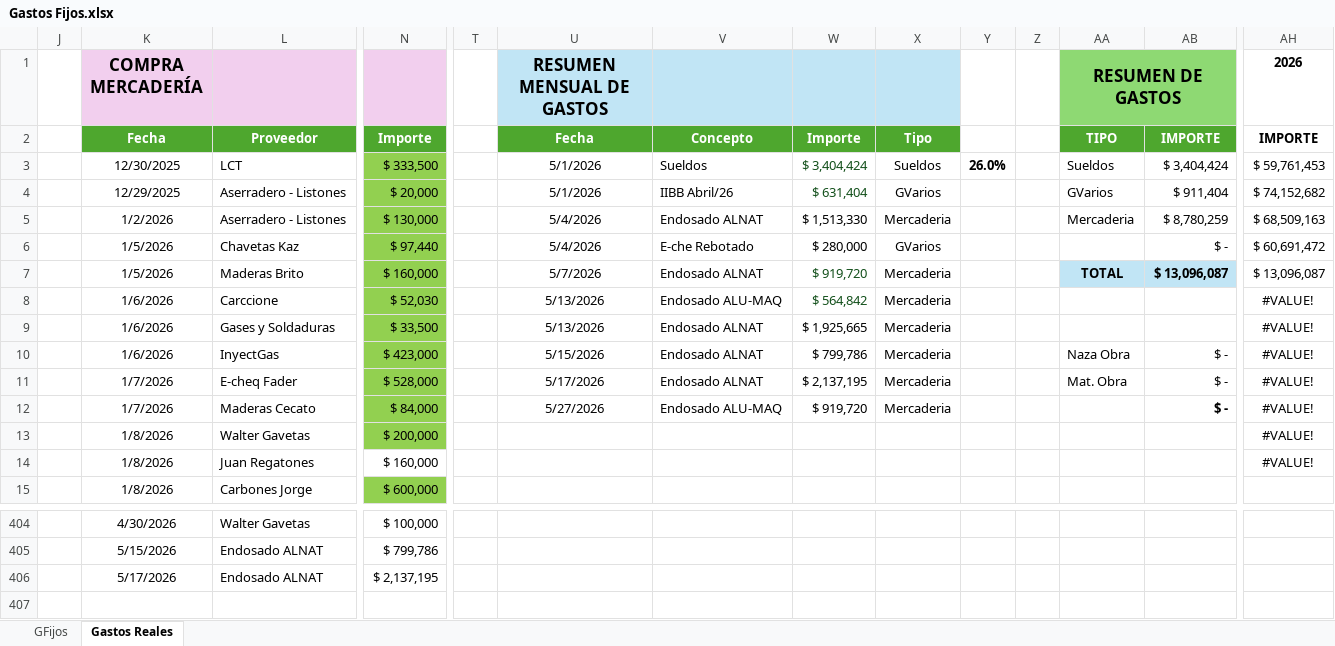
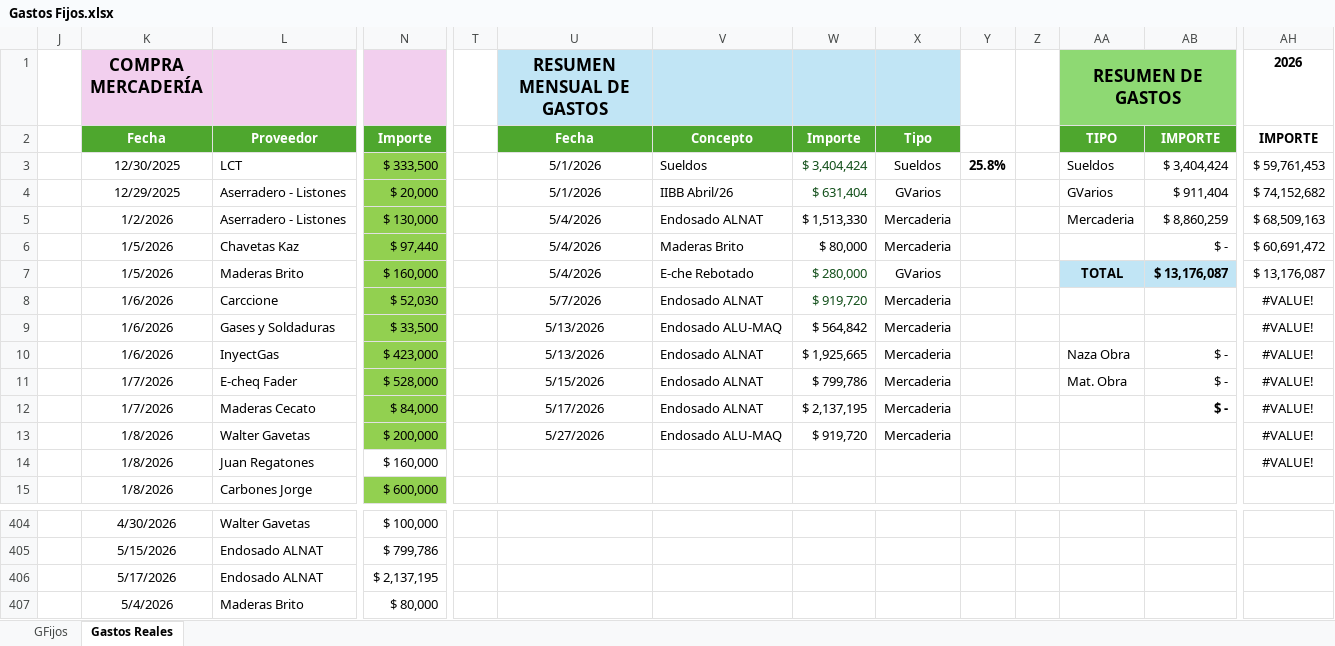
Before and after one commit to maxifercotizador/Proyecto-Privado, an Excel workbook: Gastos Fijos.xlsx, sheet Gastos Reales, drawn as a sheet; only a part is shown, gaps mark what is left out; values as stored, in another font and other column widths than the file's, no borders; conditional formats and table styles not drawn; rows hold the shown columns only; the diff names each change by its address in the sheet, - before the commit and + after, or states it on an @@ line.

Commit message:
auto: actualiza Gastos Fijos desde SharePoint

```diff
--- a/Gastos Fijos.xlsx (sheet Gastos Reales)
+++ b/Gastos Fijos.xlsx (sheet Gastos Reales)
-Y3: 26.0%
+Y3: 25.8%
-AB5: $ 8,780,259
+AB5: $ 8,860,259
-V6: E-che Rebotado
+V6: Maderas Brito
-W6: $ 280,000
+W6: $ 80,000
-X6: GVarios
+X6: Mercaderia
-U7 (RESUMEN MENSUAL DE GASTOS): 5/7/2026
+U7 (RESUMEN MENSUAL DE GASTOS): 5/4/2026
-V7: Endosado ALNAT
+V7: E-che Rebotado
-W7: $ 919,720
+W7: $ 280,000
-X7: Mercaderia
+X7: GVarios
-AB7: $ 13,096,087
+AB7: $ 13,176,087
-AH7 (2026): $ 13,096,087
+AH7 (2026): $ 13,176,087
-U8 (RESUMEN MENSUAL DE GASTOS): 5/13/2026
+U8 (RESUMEN MENSUAL DE GASTOS): 5/7/2026
-V8: Endosado ALU-MAQ
+V8: Endosado ALNAT
-W8: $ 564,842
+W8: $ 919,720
-V9: Endosado ALNAT
+V9: Endosado ALU-MAQ
-W9: $ 1,925,665
+W9: $ 564,842
-U10 (RESUMEN MENSUAL DE GASTOS): 5/15/2026
+U10 (RESUMEN MENSUAL DE GASTOS): 5/13/2026
-W10: $ 799,786
+W10: $ 1,925,665
-U11 (RESUMEN MENSUAL DE GASTOS): 5/17/2026
+U11 (RESUMEN MENSUAL DE GASTOS): 5/15/2026
-W11: $ 2,137,195
+W11: $ 799,786
-U12 (RESUMEN MENSUAL DE GASTOS): 5/27/2026
+U12 (RESUMEN MENSUAL DE GASTOS): 5/17/2026
-V12: Endosado ALU-MAQ
+V12: Endosado ALNAT
-W12: $ 919,720
+W12: $ 2,137,195
-U13 (RESUMEN MENSUAL DE GASTOS): (empty)
+U13 (RESUMEN MENSUAL DE GASTOS): 5/27/2026
-V13: (empty)
+V13: Endosado ALU-MAQ
-W13: (empty)
+W13: $ 919,720
-X13: (empty)
+X13: Mercaderia
+row 407:  | 5/4/2026 | Maderas Brito | $ 80,000
```
